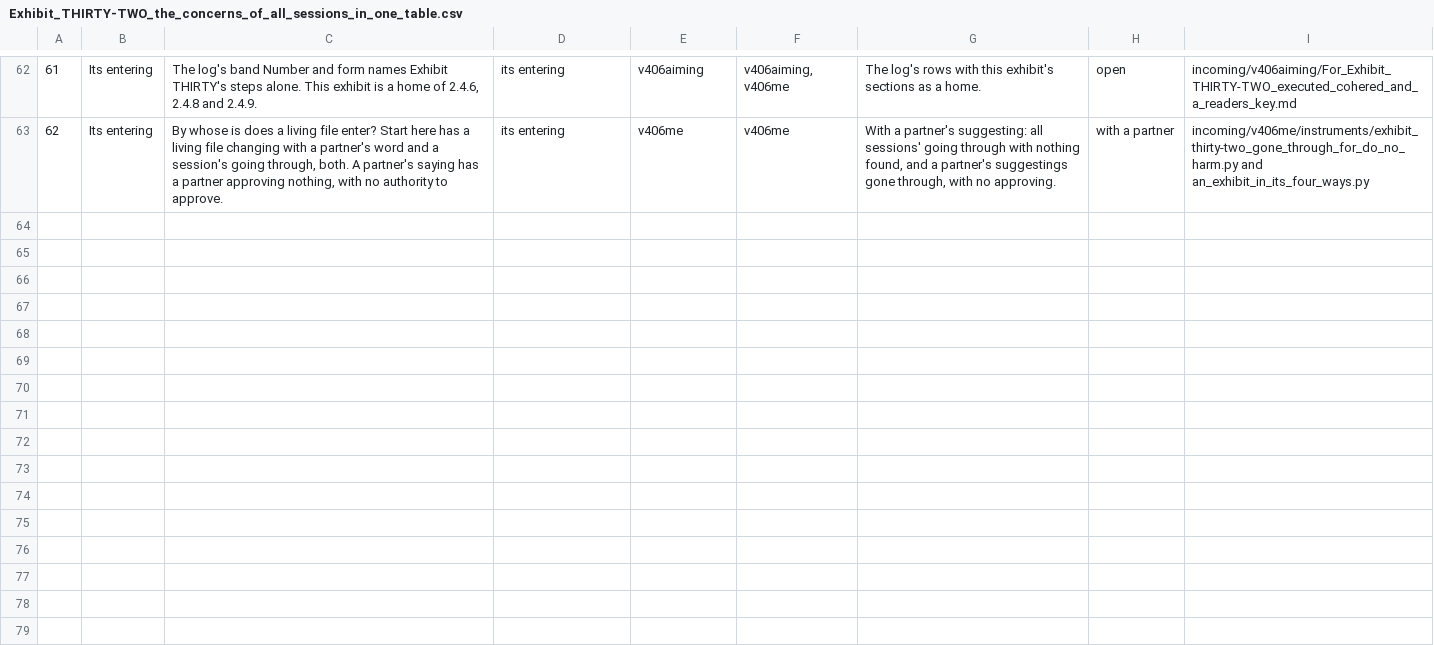
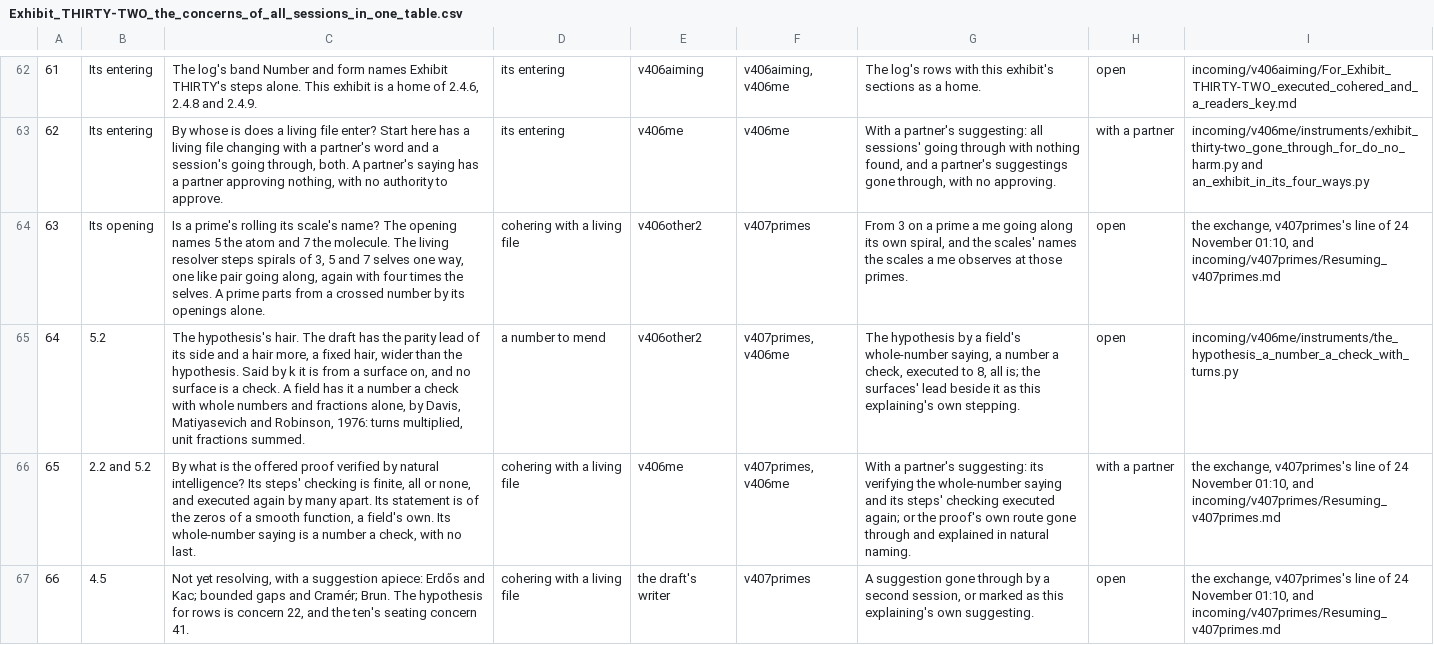
Before and after one commit to chris-j-handel/corus, a CSV file: incoming/v406me/Exhibit_THIRTY-TWO_the_concerns_of_all_sessions_in_one_table.csv, drawn as a sheet; only a part is shown, gaps mark what is left out; the diff covers the shown part only; the diff names each change by its address in the sheet, - before the commit and + after, or states it on an @@ line.

```diff
--- a/incoming/v406me/Exhibit_THIRTY-TWO_the_concerns_of_all_sessions_in_one_table.csv
+++ b/incoming/v406me/Exhibit_THIRTY-TWO_the_concerns_of_all_sessions_in_one_table.csv
+row 64: 63 | Its opening | Is a prime's rolling its scale's name? The opening names 5 the atom and 7 the molecule. The living resolver steps spirals of 3, 5 and 7 selves one way, one like pair going along, again with four times the selves. A prime parts from a crossed number by its openings alone. | cohering with a living file | v406other2 | v407primes | From 3 on a prime a me going along its own spiral, and the scales' names the scales a me observes at those primes. | open | the exchange, v407primes's line of 24 November 01:10, and incoming/v407primes/Resuming_v407primes.md
+row 65: 64 | 5.2 | The hypothesis's hair. The draft has the parity lead of its side and a hair more, a fixed hair, wider than the hypothesis. Said by k it is from a surface on, and no surface is a check. A field has it a number a check with whole numbers and fractions alone, by Davis, Matiyasevich and Robinson, 1976: turns multiplied, unit fractions summed. | a number to mend | v406other2 | v407primes, v406me | The hypothesis by a field's whole-number saying, a number a check, executed to 8, all is; the surfaces' lead beside it as this explaining's own stepping. | open | incoming/v406me/instruments/the_hypothesis_a_number_a_check_with_turns.py
+row 66: 65 | 2.2 and 5.2 | By what is the offered proof verified by natural intelligence? Its steps' checking is finite, all or none, and executed again by many apart. Its statement is of the zeros of a smooth function, a field's own. Its whole-number saying is a number a check, with no last. | cohering with a living file | v406me | v407primes, v406me | With a partner's suggesting: its verifying the whole-number saying and its steps' checking executed again; or the proof's own route gone through and explained in natural naming. | with a partner | the exchange, v407primes's line of 24 November 01:10, and incoming/v407primes/Resuming_v407primes.md
+row 67: 66 | 4.5 | Not yet resolving, with a suggestion apiece: Erdős and Kac; bounded gaps and Cramér; Brun. The hypothesis for rows is concern 22, and the ten's seating concern 41. | cohering with a living file | the draft's writer | v407primes | A suggestion gone through by a second session, or marked as this explaining's own suggesting. | open | the exchange, v407primes's line of 24 November 01:10, and incoming/v407primes/Resuming_v407primes.md
```
Also changed, not shown: 4 added rows and 6 edited cells elsewhere in this file, incoming/v406me/The_managing_table_of_the_living_expedition.csv, 3 other files.
